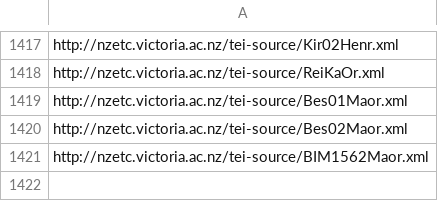
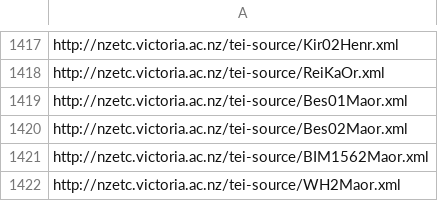
Before and after one commit to stuartyeates/sampler, a CSV file: TEI/nzetc-urls.csv, drawn as a sheet; only a part is shown, gaps mark what is left out; the diff names each change by its address in the sheet, - before the commit and + after, or states it on an @@ line.

Commit message:
add

```diff
--- a/TEI/nzetc-urls.csv
+++ b/TEI/nzetc-urls.csv
+row 1422: http://nzetc.victoria.ac.nz/tei-source/WH2Maor.xml
```
